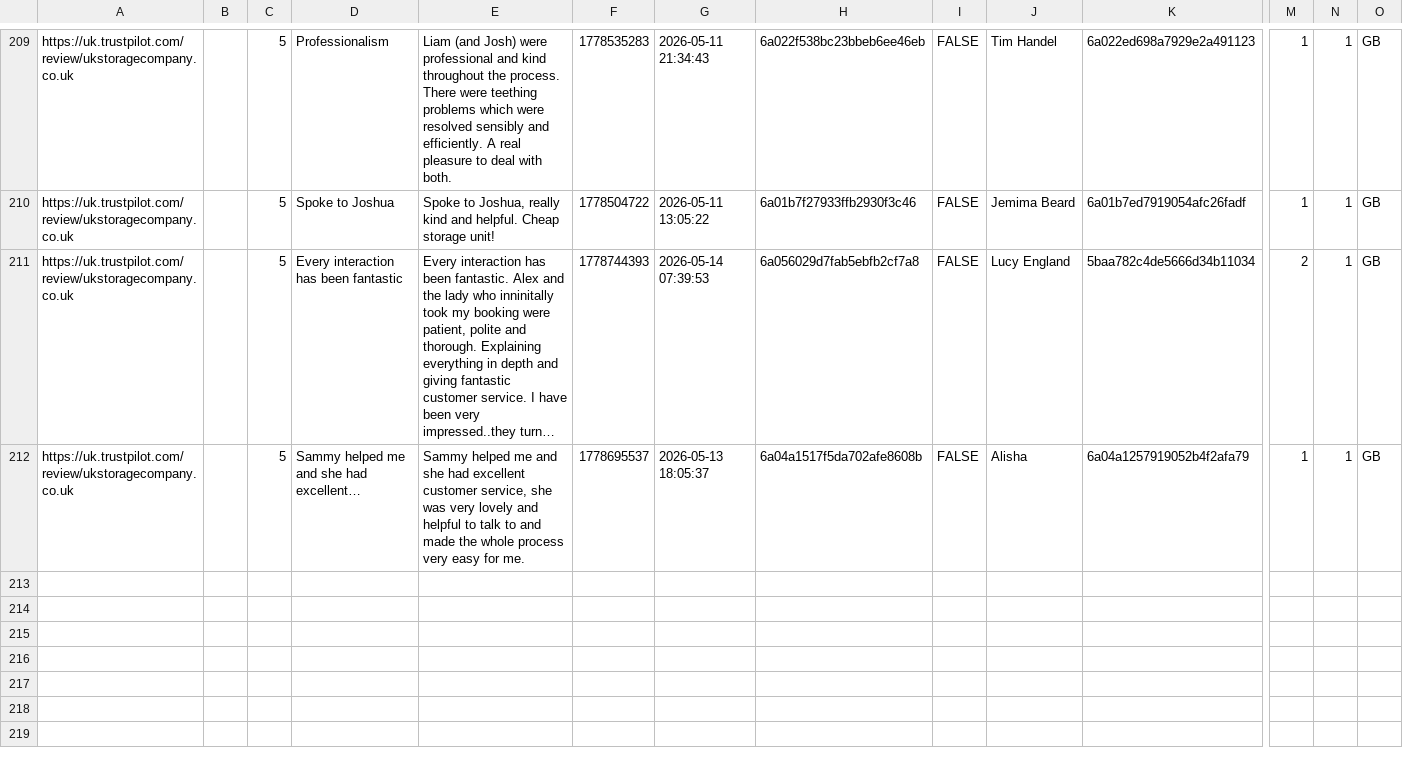
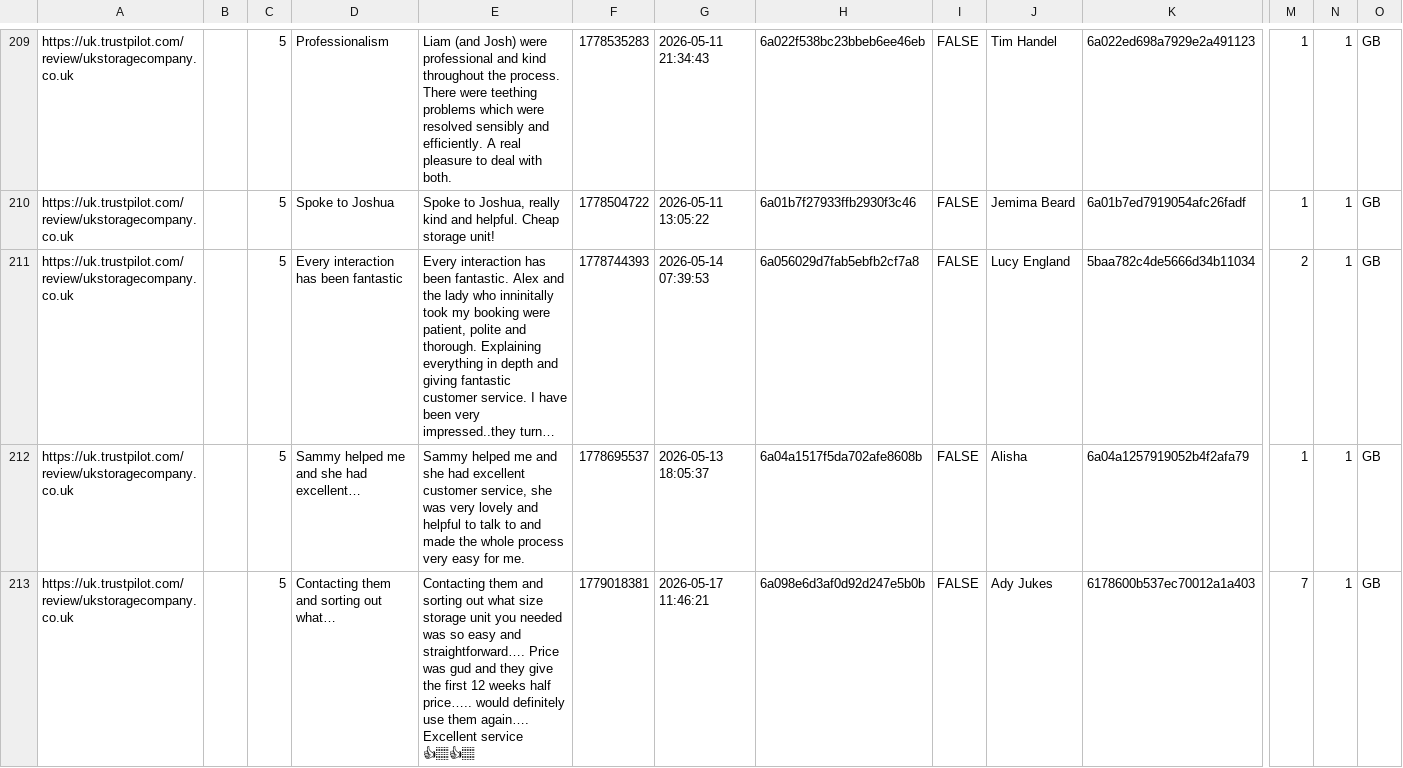
Before and after one commit to UKStorage/Trustpilot, a CSV file: reviews.csv, drawn as a sheet; only a part is shown, gaps mark what is left out; long unchanged cells end in …; rows hold the shown columns only; the diff names each change by its address in the sheet, - before the commit and + after, or states it on an @@ line.

```diff
--- a/reviews.csv
+++ b/reviews.csv
+row 213: https://uk.trustpilot.com/review/ukstoragecompany.co.uk |  | 5 | Contacting them and sorting out what… | Contacting them and sorting out what size storage unit you needed was so easy and straightforward…. Price was gud and they give the first 12 weeks half price….. would definitely use them again…. Excellent service 👍🏽👍🏽 | 1779018381 | 2026-05-17 11:46:21 | 6a098e6d3af0d92d247e5b0b | FALSE | Ady Jukes | 6178600b537ec70012a1a403 | 7 | 1 | GB
```
